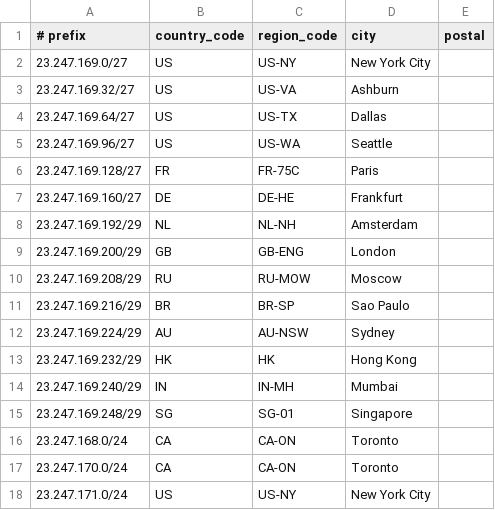
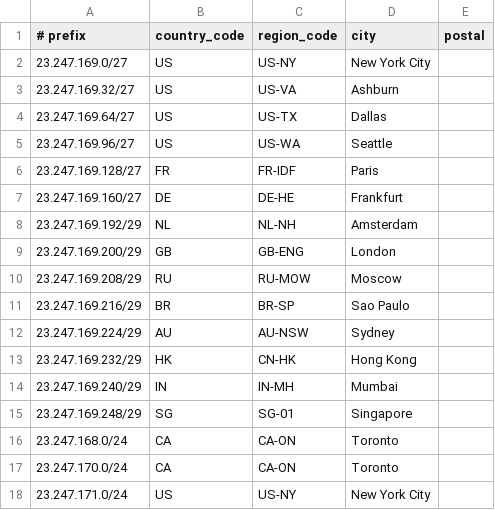
Before and after one commit to Synkstar/geofeed, a CSV file: geofeed.csv, drawn as a sheet.

Commit message:
Update geofeed.csv

```diff
--- a/geofeed.csv
+++ b/geofeed.csv
@@ -5,3 +5,3 @@
 23.247.169.96/27,US,US-WA,Seattle,
-23.247.169.128/27,FR,FR-75C,Paris,
+23.247.169.128/27,FR,FR-IDF,Paris,
 23.247.169.160/27,DE,DE-HE,Frankfurt,
@@ -12,3 +12,3 @@
 23.247.169.224/29,AU,AU-NSW,Sydney,
-23.247.169.232/29,HK,HK,Hong Kong,
+23.247.169.232/29,HK,CN-HK,Hong Kong,
 23.247.169.240/29,IN,IN-MH,Mumbai,
```
